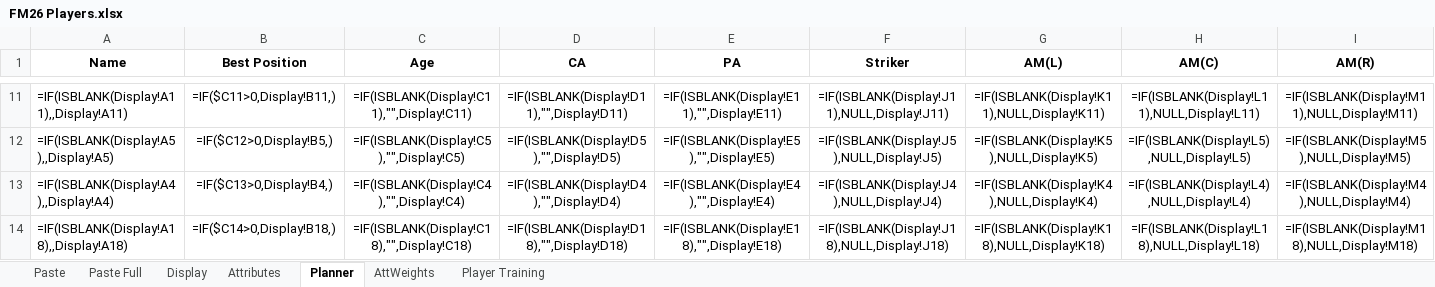
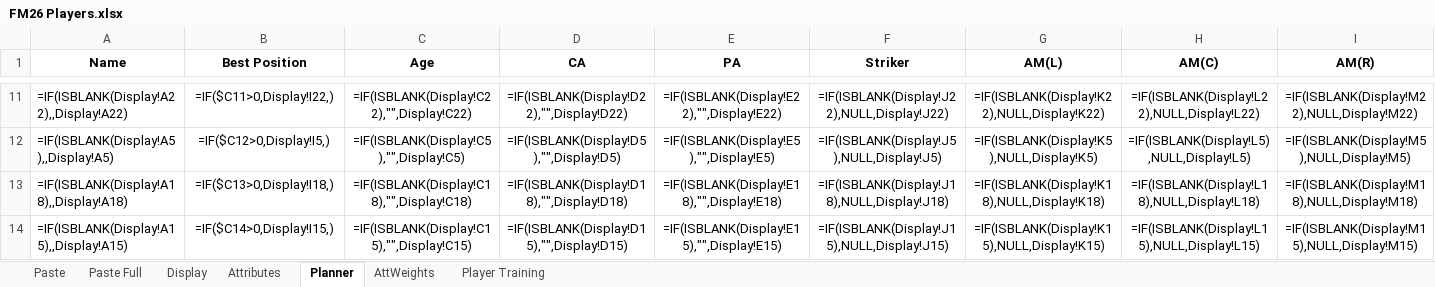
Before and after one commit to bikeracer4487/fm26-lineup-optimizer, an Excel workbook: FM26 Players.xlsx, sheet Planner, drawn as a sheet; only a part is shown, gaps mark what is left out; values as stored, in another font and other column widths than the file's, no borders; formulas without a stored value are shown as written; conditional formats not drawn; removed rows and columns are numbered as before the commit, all else as after; rows hold the shown columns only; the diff covers the shown part only; the diff names each change by its address in the sheet, - before the commit and + after, or states it on an @@ line.

Commit message:
Implement name normalization for player data handling
- Introduced a `normalize_name` function across multiple modules to ensure consistent player name comparisons, addressing issues with accented characters.
- Updated player selection logic in `fm_match_ready_selector.py`, `fm_rotation_selector.py`, `fm_team_selector_optimal.py`, and `fm_training_advisor.py` to utilize normalized names for improved accuracy.
- Enhanced UI components to support normalized name handling, ensuring better integration with player data.
- Added `unidecode` as a dependency in `requirements.txt` to facilitate name normalization.
- Revised training recommendations in `training_recommendations.csv` for improved clarity and accuracy.
- Adjusted app state and confirmed lineups to align with the latest player data and match schedules.

```diff
--- a/FM26 Players.xlsx (sheet Planner)
+++ b/FM26 Players.xlsx (sheet Planner)
-A11 (Name): =IF(ISBLANK(Display!A11),,Display!A11)
+A11 (Name): =IF(ISBLANK(Display!A22),,Display!A22)
-B11 (Best Position): =IF($C11>0,Display!B11,)
+B11 (Best Position): =IF($C11>0,Display!I22,)
-C11 (Age): =IF(ISBLANK(Display!C11),"",Display!C11)
+C11 (Age): =IF(ISBLANK(Display!C22),"",Display!C22)
-D11 (CA): =IF(ISBLANK(Display!D11),"",Display!D11)
+D11 (CA): =IF(ISBLANK(Display!D22),"",Display!D22)
-E11 (PA): =IF(ISBLANK(Display!E11),"",Display!E11)
+E11 (PA): =IF(ISBLANK(Display!E22),"",Display!E22)
-F11 (Striker): =IF(ISBLANK(Display!J11),NULL,Display!J11)
+F11 (Striker): =IF(ISBLANK(Display!J22),NULL,Display!J22)
-G11 (AM(L)): =IF(ISBLANK(Display!K11),NULL,Display!K11)
+G11 (AM(L)): =IF(ISBLANK(Display!K22),NULL,Display!K22)
-H11 (AM(C)): =IF(ISBLANK(Display!L11),NULL,Display!L11)
+H11 (AM(C)): =IF(ISBLANK(Display!L22),NULL,Display!L22)
-I11 (AM(R)): =IF(ISBLANK(Display!M11),NULL,Display!M11)
+I11 (AM(R)): =IF(ISBLANK(Display!M22),NULL,Display!M22)
-B12 (Best Position): =IF($C12>0,Display!B5,)
+B12 (Best Position): =IF($C12>0,Display!I5,)
-row 13: =IF(ISBLANK(Display!A4),,Display!A4) | =IF($C13>0,Display!B4,) | =IF(ISBLANK(Display!C4),"",Display!C4) | =IF(ISBLANK(Display!D4),"",Display!D4) | =IF(ISBLANK(Display!E4),"",Display!E4) | =IF(ISBLANK(Display!J4),NULL,Display!J4) | =IF(ISBLANK(Display!K4),NULL,Display!K4) | =IF(ISBLANK(Display!L4),NULL,Display!L4) | =IF(ISBLANK(Display!M4),NULL,Display!M4)
-B13 (Best Position): =IF($C14>0,Display!B18,)
+B13 (Best Position): =IF($C13>0,Display!I18,)
+row 14: =IF(ISBLANK(Display!A15),,Display!A15) | =IF($C14>0,Display!I15,) | =IF(ISBLANK(Display!C15),"",Display!C15) | =IF(ISBLANK(Display!D15),"",Display!D15) | =IF(ISBLANK(Display!E15),"",Display!E15) | =IF(ISBLANK(Display!J15),NULL,Display!J15) | =IF(ISBLANK(Display!K15),NULL,Display!K15) | =IF(ISBLANK(Display!L15),NULL,Display!L15) | =IF(ISBLANK(Display!M15),NULL,Display!M15)
```
Also changed, not shown: 19 added rows, 19 removed rows, 509 edited cells, cell formats and merged cells elsewhere in this sheet, sheet Paste Full, sheet Display, 18 other files.
